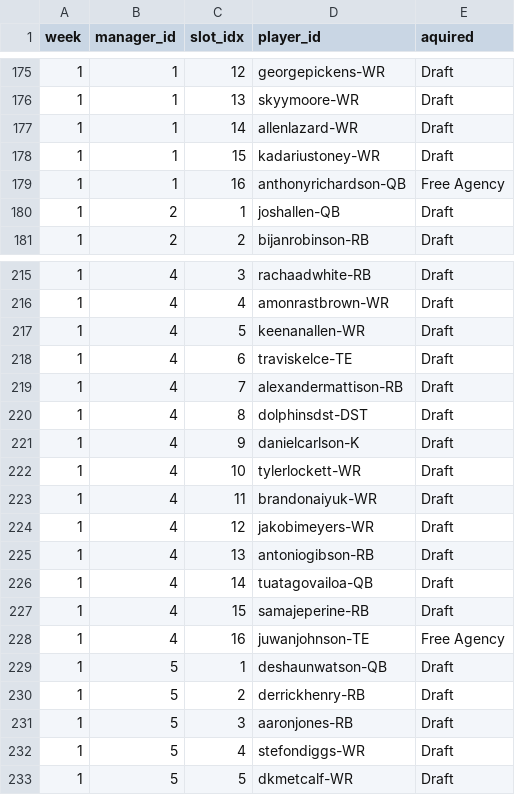
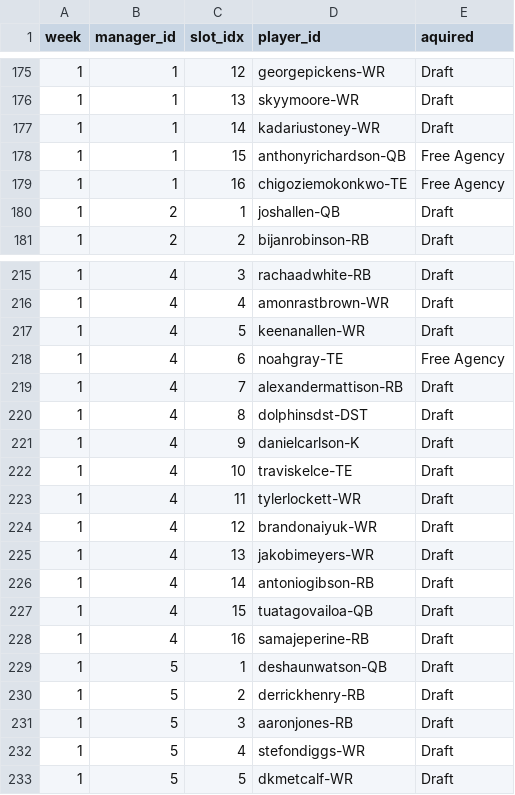
Before and after one commit to jackarnold84/fantasy-forecaster, a CSV file: data/football-2023/leagues/purdue/rosters.csv, drawn as a sheet; only a part is shown, gaps mark what is left out; the diff covers the shown part only.

```diff
--- a/data/football-2023/leagues/purdue/rosters.csv
+++ b/data/football-2023/leagues/purdue/rosters.csv
@@ -176,5 +176,5 @@ week,manager_id,slot_idx,player_id,aquired
 1,1,13,skyymoore-WR,Draft
-1,1,14,allenlazard-WR,Draft
-1,1,15,kadariustoney-WR,Draft
-1,1,16,anthonyrichardson-QB,Free Agency
+1,1,14,kadariustoney-WR,Draft
+1,1,15,anthonyrichardson-QB,Free Agency
+1,1,16,chigoziemokonkwo-TE,Free Agency
 1,2,1,joshallen-QB,Draft
@@ -217,3 +217,3 @@ week,manager_id,slot_idx,player_id,aquired
 1,4,5,keenanallen-WR,Draft
-1,4,6,traviskelce-TE,Draft
+1,4,6,noahgray-TE,Free Agency
 1,4,7,alexandermattison-RB,Draft
@@ -221,9 +221,9 @@ week,manager_id,slot_idx,player_id,aquired
 1,4,9,danielcarlson-K,Draft
-1,4,10,tylerlockett-WR,Draft
-1,4,11,brandonaiyuk-WR,Draft
-1,4,12,jakobimeyers-WR,Draft
-1,4,13,antoniogibson-RB,Draft
-1,4,14,tuatagovailoa-QB,Draft
-1,4,15,samajeperine-RB,Draft
-1,4,16,juwanjohnson-TE,Free Agency
+1,4,10,traviskelce-TE,Draft
+1,4,11,tylerlockett-WR,Draft
+1,4,12,brandonaiyuk-WR,Draft
+1,4,13,jakobimeyers-WR,Draft
+1,4,14,antoniogibson-RB,Draft
+1,4,15,tuatagovailoa-QB,Draft
+1,4,16,samajeperine-RB,Draft
 1,5,1,deshaunwatson-QB,Draft
```
Also changed, not shown: 7 edited cells elsewhere in this file, data/football-2023/leagues/purdue/members.csv, data/football-2023/players/info.csv, 10 other files.
